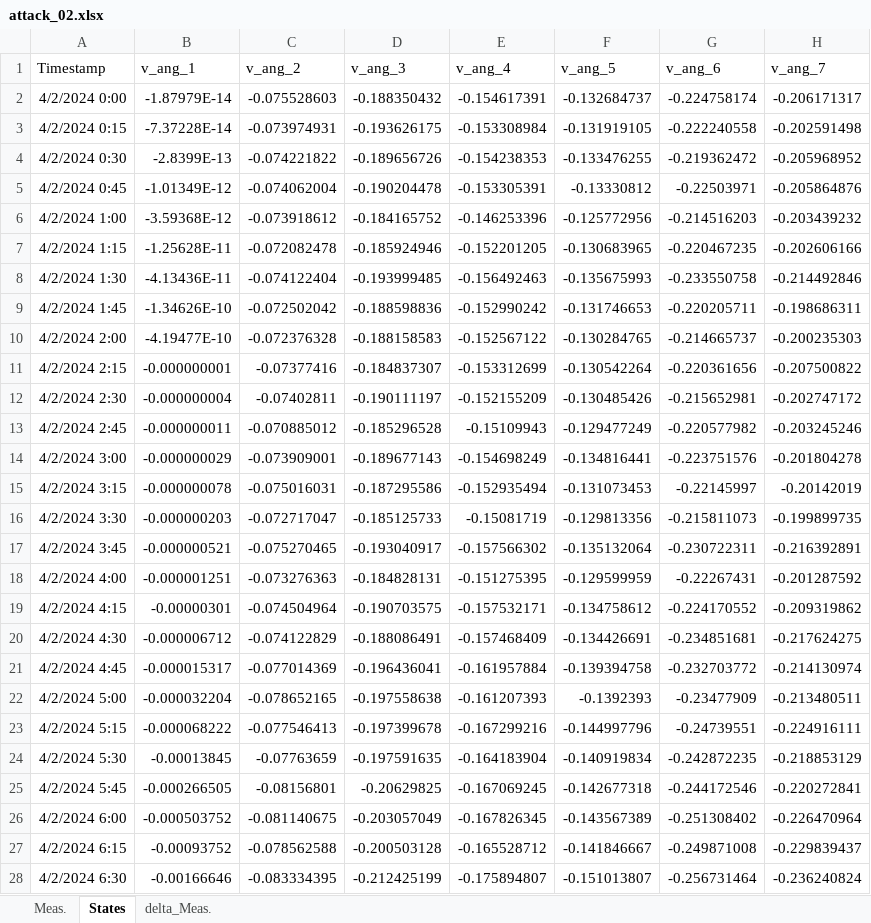
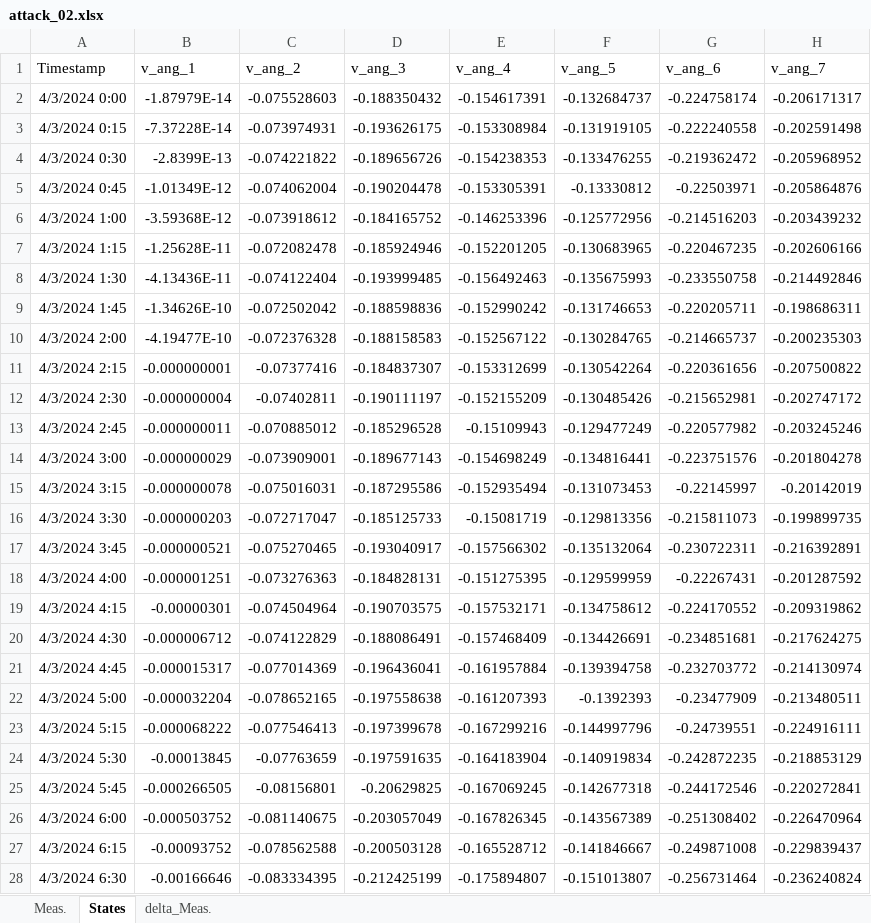
Before and after one commit to bizhili/power_grid_security, an Excel workbook: first round/attack_02.xlsx, sheet States, drawn as a sheet; only a part is shown; values as stored, in another font and other column widths than the file's, no borders; the diff covers the shown part only; the diff names each change by its address in the sheet, - before the commit and + after, or states it on an @@ line.

```diff
--- a/first round/attack_02.xlsx (sheet States)
+++ b/first round/attack_02.xlsx (sheet States)
-A2 (Timestamp): 4/2/2024 0:00
+A2 (Timestamp): 4/3/2024 0:00
-A3 (Timestamp): 4/2/2024 0:15
+A3 (Timestamp): 4/3/2024 0:15
-A4 (Timestamp): 4/2/2024 0:30
+A4 (Timestamp): 4/3/2024 0:30
-A5 (Timestamp): 4/2/2024 0:45
+A5 (Timestamp): 4/3/2024 0:45
-A6 (Timestamp): 4/2/2024 1:00
+A6 (Timestamp): 4/3/2024 1:00
-A7 (Timestamp): 4/2/2024 1:15
+A7 (Timestamp): 4/3/2024 1:15
-A8 (Timestamp): 4/2/2024 1:30
+A8 (Timestamp): 4/3/2024 1:30
-A9 (Timestamp): 4/2/2024 1:45
+A9 (Timestamp): 4/3/2024 1:45
-A10 (Timestamp): 4/2/2024 2:00
+A10 (Timestamp): 4/3/2024 2:00
-A11 (Timestamp): 4/2/2024 2:15
+A11 (Timestamp): 4/3/2024 2:15
-A12 (Timestamp): 4/2/2024 2:30
+A12 (Timestamp): 4/3/2024 2:30
-A13 (Timestamp): 4/2/2024 2:45
+A13 (Timestamp): 4/3/2024 2:45
-A14 (Timestamp): 4/2/2024 3:00
+A14 (Timestamp): 4/3/2024 3:00
-A15 (Timestamp): 4/2/2024 3:15
+A15 (Timestamp): 4/3/2024 3:15
-A16 (Timestamp): 4/2/2024 3:30
+A16 (Timestamp): 4/3/2024 3:30
-A17 (Timestamp): 4/2/2024 3:45
+A17 (Timestamp): 4/3/2024 3:45
-A18 (Timestamp): 4/2/2024 4:00
+A18 (Timestamp): 4/3/2024 4:00
-A19 (Timestamp): 4/2/2024 4:15
+A19 (Timestamp): 4/3/2024 4:15
-A20 (Timestamp): 4/2/2024 4:30
+A20 (Timestamp): 4/3/2024 4:30
-A21 (Timestamp): 4/2/2024 4:45
+A21 (Timestamp): 4/3/2024 4:45
-A22 (Timestamp): 4/2/2024 5:00
+A22 (Timestamp): 4/3/2024 5:00
-A23 (Timestamp): 4/2/2024 5:15
+A23 (Timestamp): 4/3/2024 5:15
-A24 (Timestamp): 4/2/2024 5:30
+A24 (Timestamp): 4/3/2024 5:30
-A25 (Timestamp): 4/2/2024 5:45
+A25 (Timestamp): 4/3/2024 5:45
-A26 (Timestamp): 4/2/2024 6:00
+A26 (Timestamp): 4/3/2024 6:00
-A27 (Timestamp): 4/2/2024 6:15
+A27 (Timestamp): 4/3/2024 6:15
-A28 (Timestamp): 4/2/2024 6:30
+A28 (Timestamp): 4/3/2024 6:30
```
Also changed, not shown: 69 edited cells elsewhere in this sheet, sheet Meas., sheet delta_Meas., first round/attack_03.xlsx, first round/attack_04.xlsx, 47 other files.
